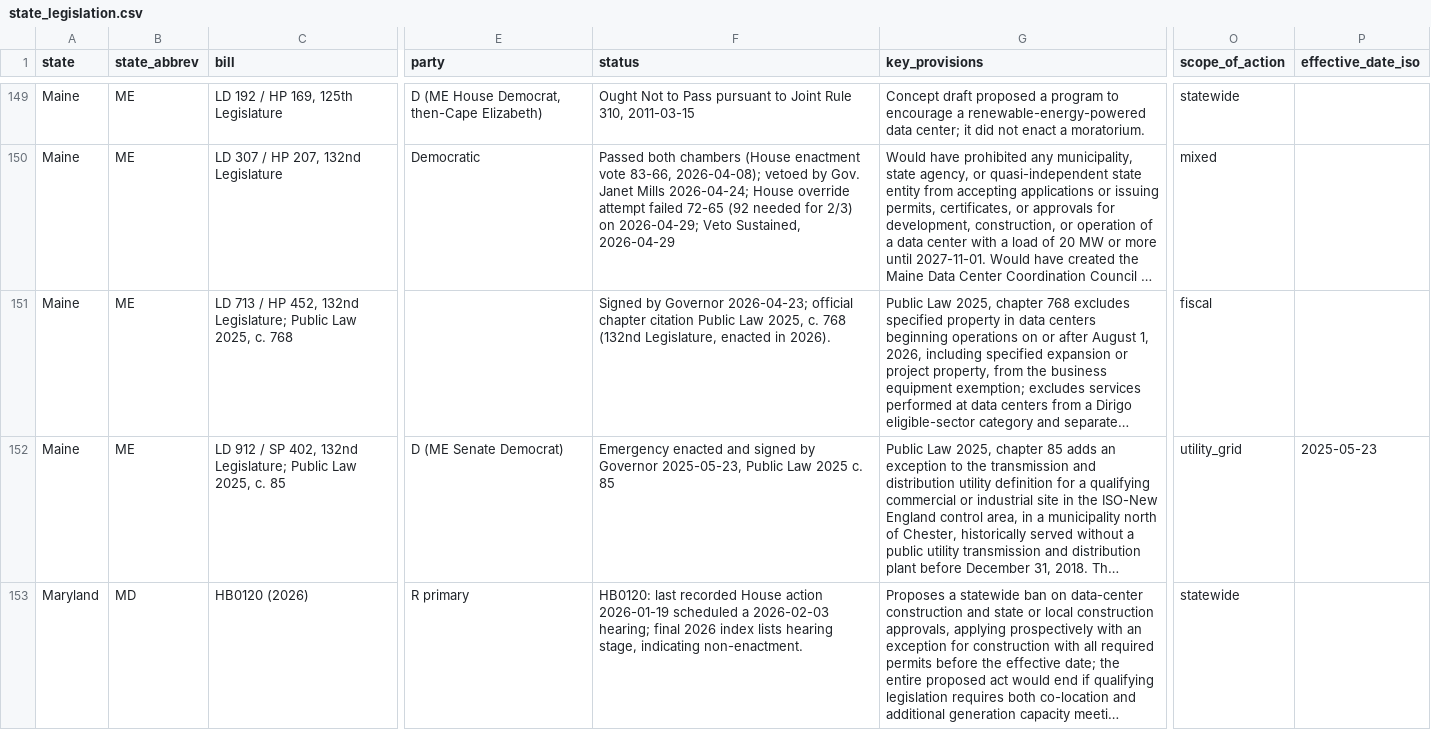
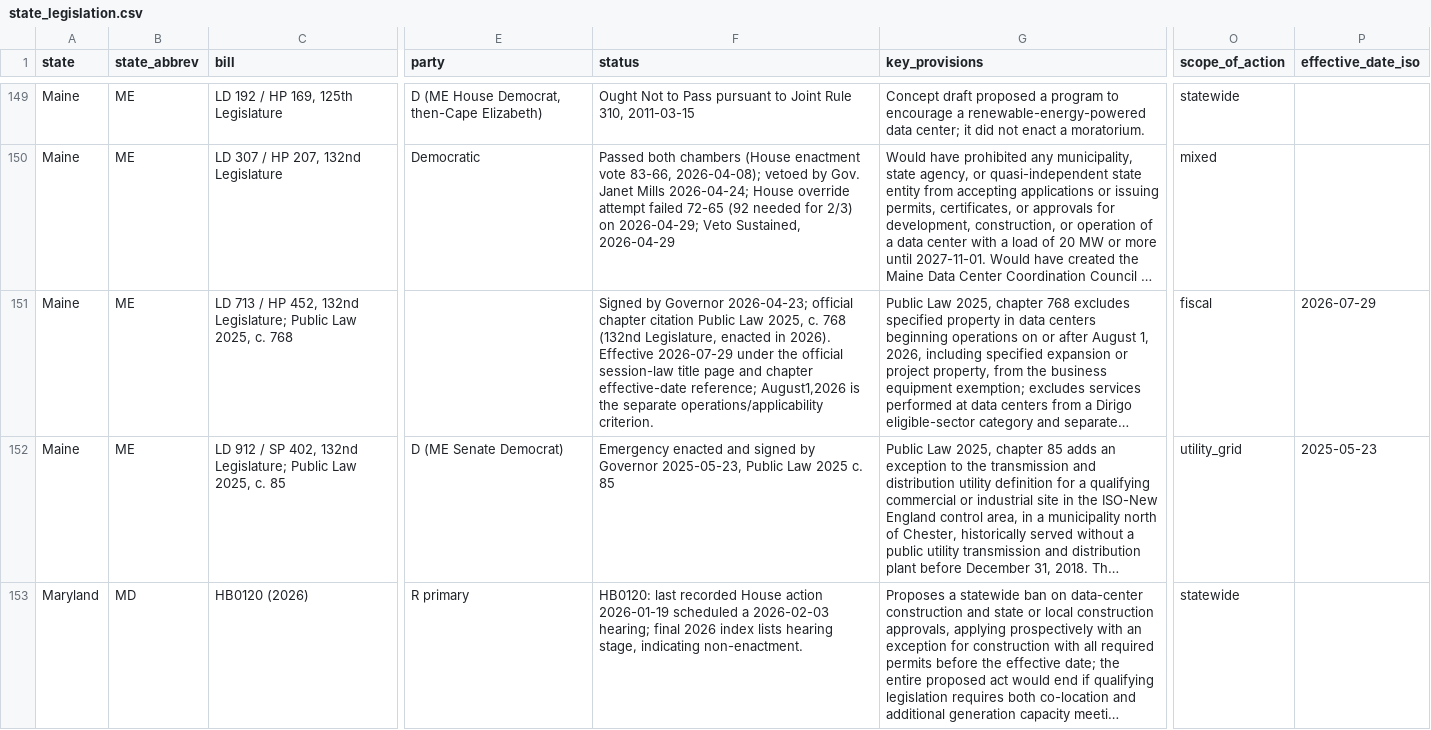
Before and after one commit to mjbommar/moratorium-data-2026, a CSV file: data/state_legislation.csv, drawn as a sheet; only a part is shown, gaps mark what is left out; long unchanged cells end in …; the diff covers the shown part only; the diff names each change by its address in the sheet, - before the commit and + after, or states it on an @@ line.

```diff
--- a/data/state_legislation.csv
+++ b/data/state_legislation.csv
-F151 (status): …in 2026).
+F151 (status): …in 2026). Effective 2026-07-29 under the official session-law title page and chapter effective-date reference; August1,2026 is the separate operations/applicability criterion.
-P151 (effective_date_iso): (empty)
+P151 (effective_date_iso): 2026-07-29
```
Also changed, not shown: 8 edited cells elsewhere in this file, data/policy-scope/all-annotated.csv, data/policy-scope/not-explicitly-excluded-candidates.csv, 23 other files.
